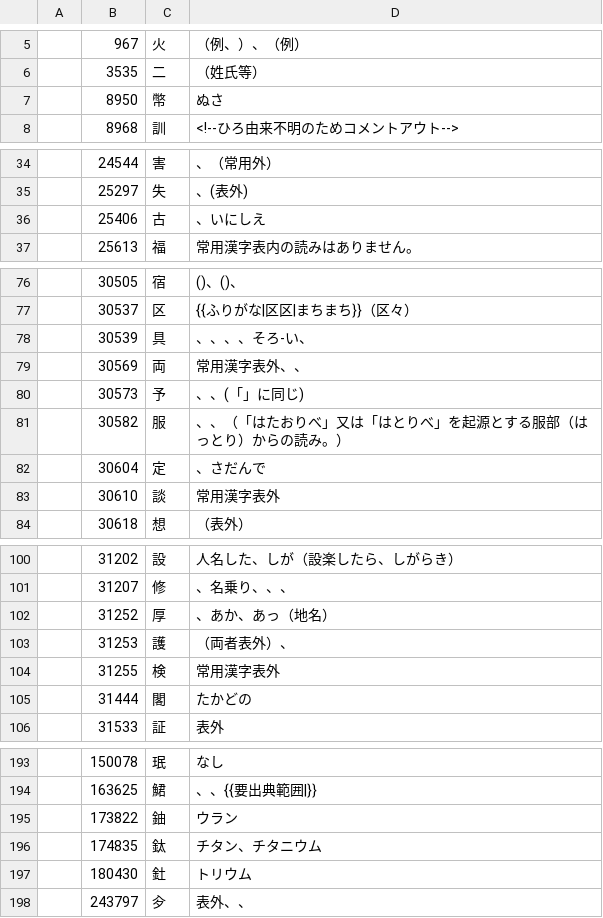
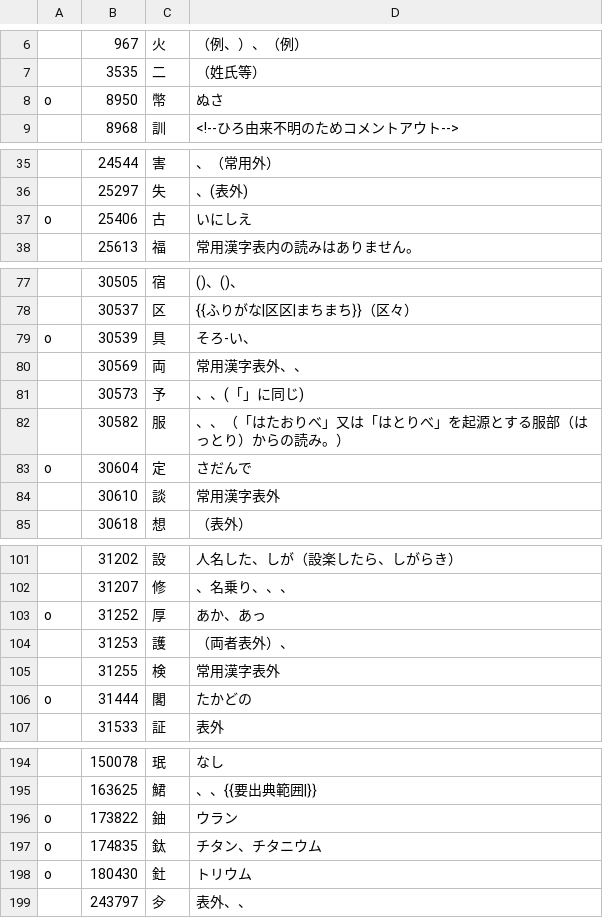
Before and after one commit to choo/kanji-info-summaizer, a TSV file: src/data/kun_exceptions.tsv, drawn as a sheet; only a part is shown, gaps mark what is left out; the diff covers the shown part only.

```diff
--- a/src/data/kun_exceptions.tsv
+++ b/src/data/kun_exceptions.tsv
@@ -6,3 +7,3 @@
 	3535	二	（姓氏等）
-	8950	幣	ぬさ
+o	8950	幣	ぬさ
 	8968	訓	<!--ひろ由来不明のためコメントアウト-->
@@ -35,3 +36,3 @@
 	25297	失	、(表外)
-	25406	古	、いにしえ
+o	25406	古	いにしえ
 	25613	福	常用漢字表内の読みはありません。
@@ -77,3 +78,3 @@
 	30537	区	{{ふりがな|区区|まちまち}}（区々）
-	30539	具	、、、、そろ-い、
+o	30539	具	そろ-い、
 	30569	両	常用漢字表外、、
@@ -81,3 +82,3 @@
 	30582	服	、、（「はたおりべ」又は「はとりべ」を起源とする服部（はっとり）からの読み。）
-	30604	定	、さだんで
+o	30604	定	さだんで
 	30610	談	常用漢字表外
@@ -101,6 +102,6 @@
 	31207	修	、名乗り、、、
-	31252	厚	、あか、あっ（地名）
+o	31252	厚	あか、あっ
 	31253	護	（両者表外）、
 	31255	検	常用漢字表外
-	31444	閣	たかどの
+o	31444	閣	たかどの
 	31533	証	表外
@@ -194,5 +195,5 @@
 	163625	鮶	、、{{要出典範囲|}}
-	173822	鈾	ウラン
-	174835	鈦	チタン、チタニウム
-	180430	釷	トリウム
+o	173822	鈾	ウラン
+o	174835	鈦	チタン、チタニウム
+o	180430	釷	トリウム
 	243797	㒱	表外、、
```
Also changed, not shown: 1 added row and 39 edited cells elsewhere in this file, src/data/on_exceptions.tsv.
